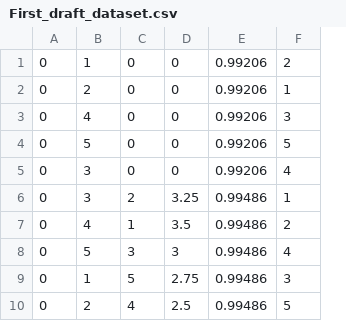
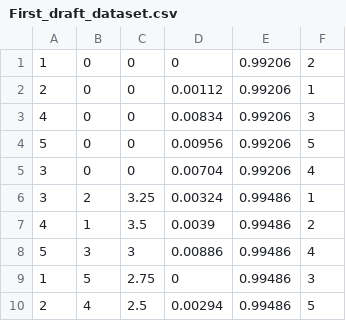
Before and after one commit to 10mmilner/Waynflete, a CSV file: First_draft_dataset.csv, drawn as a sheet; only a part is shown; removed rows and columns are numbered as before the commit, all else as after; the diff names each change by its address in the sheet, - before the commit and + after, or states it on an @@ line.

Commit message:
Update First_draft_dataset.csv

```diff
--- a/First_draft_dataset.csv
+++ b/First_draft_dataset.csv
-column A, rows 1-10: all 0
+column D, rows 1-10: 0 | 0.00112 | 0.00834 | 0.00956 | 0.00704 | 0.00324 | 0.0039 | 0.00886 | 0 | 0.00294
```
